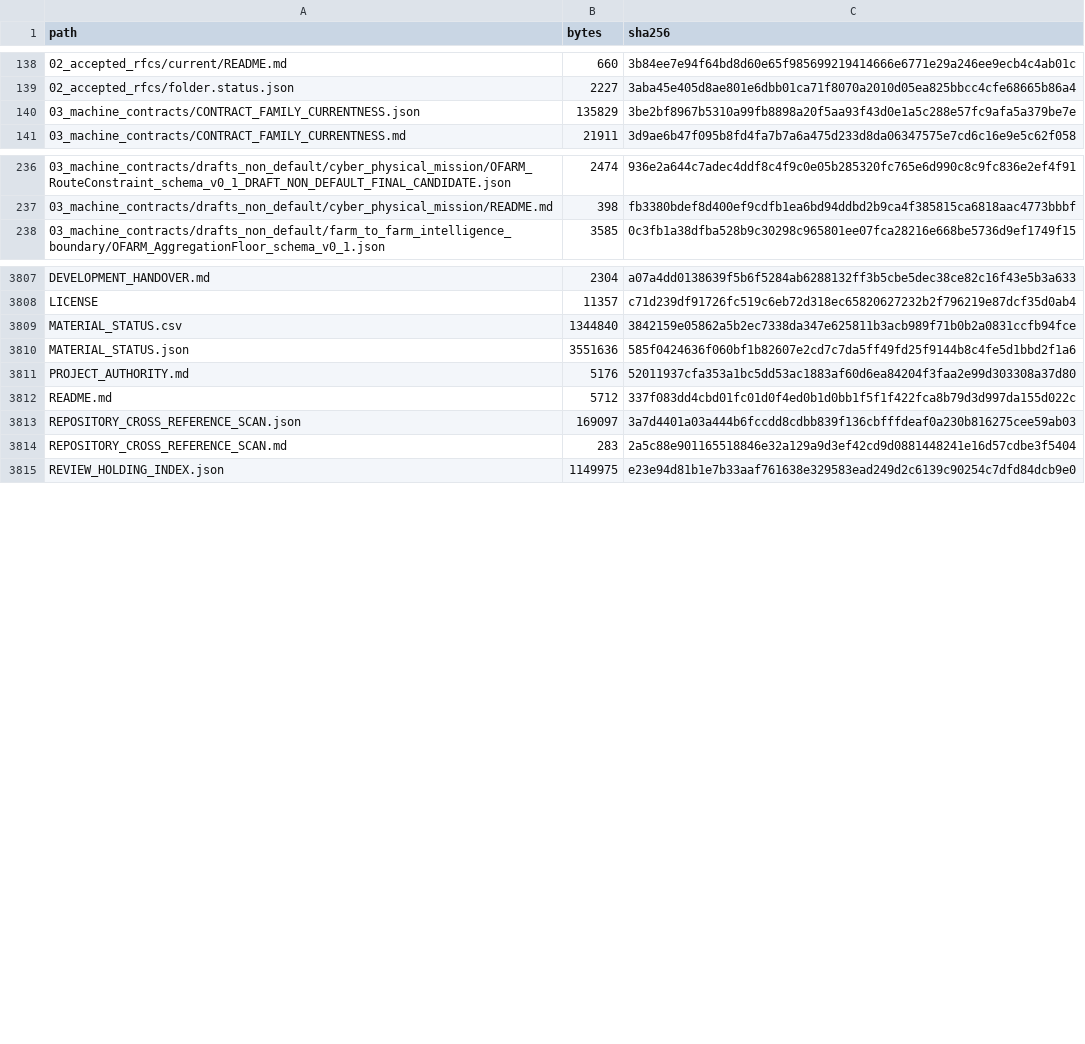
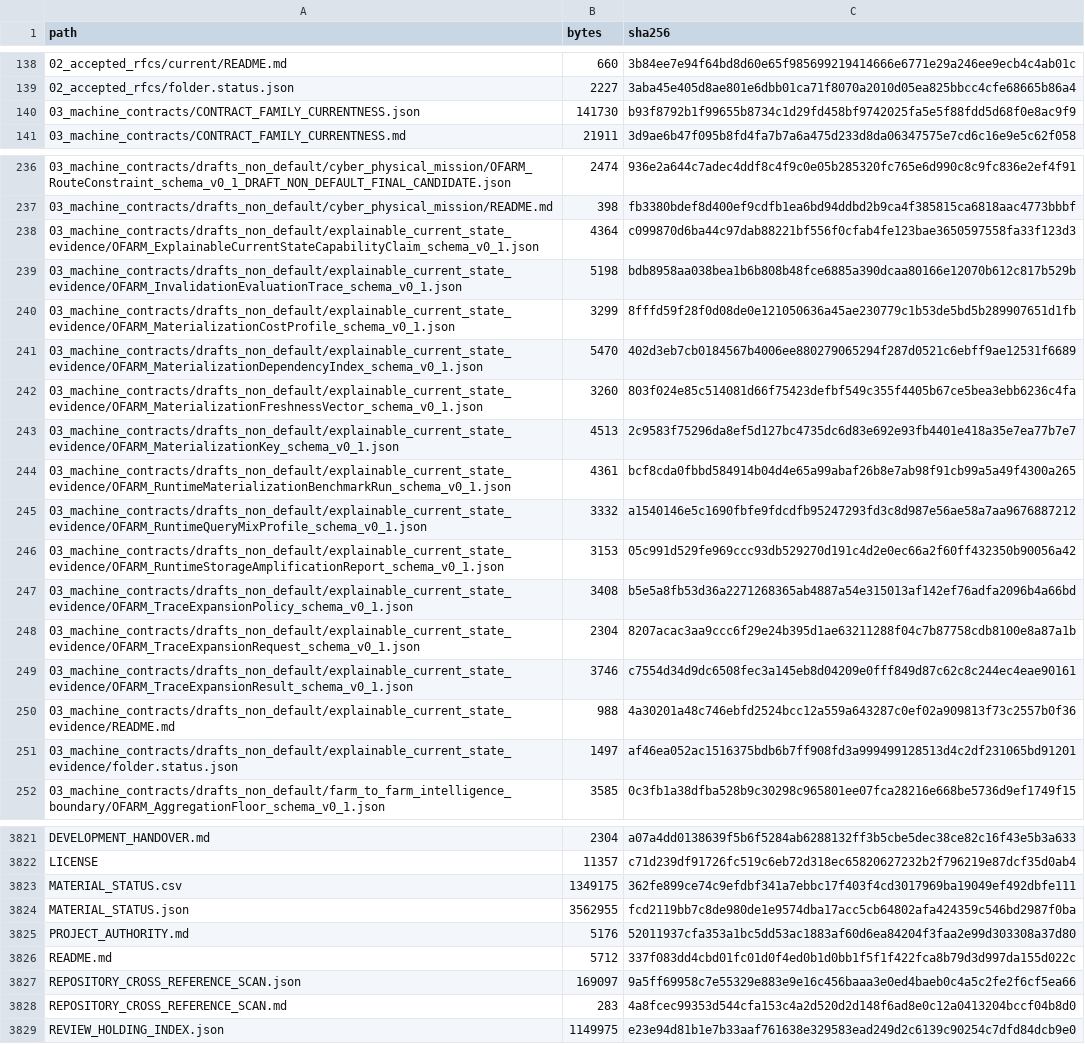
Before and after one commit to samovers/OFARM, a CSV file: MANIFEST.csv, drawn as a sheet; only a part is shown, gaps mark what is left out; the diff covers the shown part only.

Commit message:
Add draft explainable current-state evidence contracts

```diff
--- a/MANIFEST.csv
+++ b/MANIFEST.csv
@@ -139,3 +139,3 @@ path,bytes,sha256
 02_accepted_rfcs/folder.status.json,2227,3aba45e405d8ae801e6dbb01ca71f8070a2010d05ea825bbcc4cfe68665b86a4
-03_machine_contracts/CONTRACT_FAMILY_CURRENTNESS.json,135829,3be2bf8967b5310a99fb8898a20f5aa93f43d0e1a5c288e57fc9afa5a379be7e
+03_machine_contracts/CONTRACT_FAMILY_CURRENTNESS.json,141730,b93f8792b1f99655b8734c1d29fd458bf9742025fa5e5f88fdd5d68f0e8ac9f9
 03_machine_contracts/CONTRACT_FAMILY_CURRENTNESS.md,21911,3d9ae6b47f095b8fd4fa7b7a6a475d233d8da06347575e7cd6c16e9e5c62f058
@@ -237,2 +237,16 @@ path,bytes,sha256
 03_machine_contracts/drafts_non_default/cyber_physical_mission/README.md,398,fb3380bdef8d400ef9cdfb1ea6bd94ddbd2b9ca4f385815ca6818aac4773bbbf
+03_machine_contracts/drafts_non_default/explainable_current_state_evidence/OFARM_ExplainableCurrentStateCapabilityClaim_schema_v0_1.json,4364,c099870d6ba44c97dab88221bf556f0cfab4fe123bae3650597558fa33f123d3
+03_machine_contracts/drafts_non_default/explainable_current_state_evidence/OFARM_InvalidationEvaluationTrace_schema_v0_1.json,5198,bdb8958aa038bea1b6b808b48fce6885a390dcaa80166e12070b612c817b529b
+03_machine_contracts/drafts_non_default/explainable_current_state_evidence/OFARM_MaterializationCostProfile_schema_v0_1.json,3299,8fffd59f28f0d08de0e121050636a45ae230779c1b53de5bd5b289907651d1fb
+03_machine_contracts/drafts_non_default/explainable_current_state_evidence/OFARM_MaterializationDependencyIndex_schema_v0_1.json,5470,402d3eb7cb0184567b4006ee880279065294f287d0521c6ebff9ae12531f6689
+03_machine_contracts/drafts_non_default/explainable_current_state_evidence/OFARM_MaterializationFreshnessVector_schema_v0_1.json,3260,803f024e85c514081d66f75423defbf549c355f4405b67ce5bea3ebb6236c4fa
+03_machine_contracts/drafts_non_default/explainable_current_state_evidence/OFARM_MaterializationKey_schema_v0_1.json,4513,2c9583f75296da8ef5d127bc4735dc6d83e692e93fb4401e418a35e7ea77b7e7
+03_machine_contracts/drafts_non_default/explainable_current_state_evidence/OFARM_RuntimeMaterializationBenchmarkRun_schema_v0_1.json,4361,bcf8cda0fbbd584914b04d4e65a99abaf26b8e7ab98f91cb99a5a49f4300a265
+03_machine_contracts/drafts_non_default/explainable_current_state_evidence/OFARM_RuntimeQueryMixProfile_schema_v0_1.json,3332,a1540146e5c1690fbfe9fdcdfb95247293fd3c8d987e56ae58a7aa9676887212
+03_machine_contracts/drafts_non_default/explainable_current_state_evidence/OFARM_RuntimeStorageAmplificationReport_schema_v0_1.json,3153,05c991d529fe969ccc93db529270d191c4d2e0ec66a2f60ff432350b90056a42
+03_machine_contracts/drafts_non_default/explainable_current_state_evidence/OFARM_TraceExpansionPolicy_schema_v0_1.json,3408,b5e5a8fb53d36a2271268365ab4887a54e315013af142ef76adfa2096b4a66bd
+03_machine_contracts/drafts_non_default/explainable_current_state_evidence/OFARM_TraceExpansionRequest_schema_v0_1.json,2304,8207acac3aa9ccc6f29e24b395d1ae63211288f04c7b87758cdb8100e8a87a1b
+03_machine_contracts/drafts_non_default/explainable_current_state_evidence/OFARM_TraceExpansionResult_schema_v0_1.json,3746,c7554d34d9dc6508fec3a145eb8d04209e0fff849d87c62c8c244ec4eae90161
+03_machine_contracts/drafts_non_default/explainable_current_state_evidence/README.md,988,4a30201a48c746ebfd2524bcc12a559a643287c0ef02a909813f73c2557b0f36
+03_machine_contracts/drafts_non_default/explainable_current_state_evidence/folder.status.json,1497,af46ea052ac1516375bdb6b7ff908fd3a999499128513d4c2df231065bd91201
 03_machine_contracts/drafts_non_default/farm_to_farm_intelligence_boundary/OFARM_AggregationFloor_schema_v0_1.json,3585,0c3fb1a38dfba528b9c30298c965801ee07fca28216e668be5736d9ef1749f15
@@ -3808,8 +3822,8 @@ DEVELOPMENT_HANDOVER.md,2304,a07a4dd0138639f5b6f5284ab6288132ff3b5cbe5dec38ce82c
 LICENSE,11357,c71d239df91726fc519c6eb72d318ec65820627232b2f796219e87dcf35d0ab4
-MATERIAL_STATUS.csv,1344840,3842159e05862a5b2ec7338da347e625811b3acb989f71b0b2a0831ccfb94fce
-MATERIAL_STATUS.json,3551636,585f0424636f060bf1b82607e2cd7c7da5ff49fd25f9144b8c4fe5d1bbd2f1a6
+MATERIAL_STATUS.csv,1349175,362fe899ce74c9efdbf341a7ebbc17f403f4cd3017969ba19049ef492dbfe111
+MATERIAL_STATUS.json,3562955,fcd2119bb7c8de980de1e9574dba17acc5cb64802afa424359c546bd2987f0ba
 PROJECT_AUTHORITY.md,5176,52011937cfa353a1bc5dd53ac1883af60d6ea84204f3faa2e99d303308a37d80
 README.md,5712,337f083dd4cbd01fc01d0f4ed0b1d0bb1f5f1f422fca8b79d3d997da155d022c
-REPOSITORY_CROSS_REFERENCE_SCAN.json,169097,3a7d4401a03a444b6fccdd8cdbb839f136cbfffdeaf0a230b816275cee59ab03
-REPOSITORY_CROSS_REFERENCE_SCAN.md,283,2a5c88e901165518846e32a129a9d3ef42cd9d0881448241e16d57cdbe3f5404
+REPOSITORY_CROSS_REFERENCE_SCAN.json,169097,9a5ff69958c7e55329e883e9e16c456baaa3e0ed4baeb0c4a5c2fe2f6cf5ea66
+REPOSITORY_CROSS_REFERENCE_SCAN.md,283,4a8fcec99353d544cfa153c4a2d520d2d148f6ad8e0c12a0413204bccf04b8d0
 REVIEW_HOLDING_INDEX.json,1149975,e23e94d81b1e7b33aaf761638e329583ead249d2c6139c90254c7dfd84dcb9e0
```
Also changed, not shown: 15 edited cells elsewhere in this file, 28 other files.
